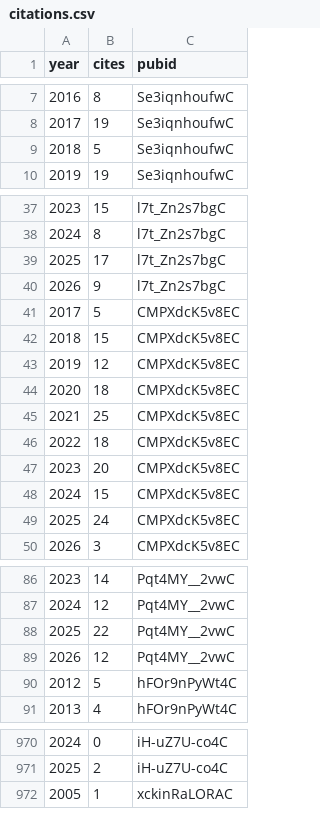
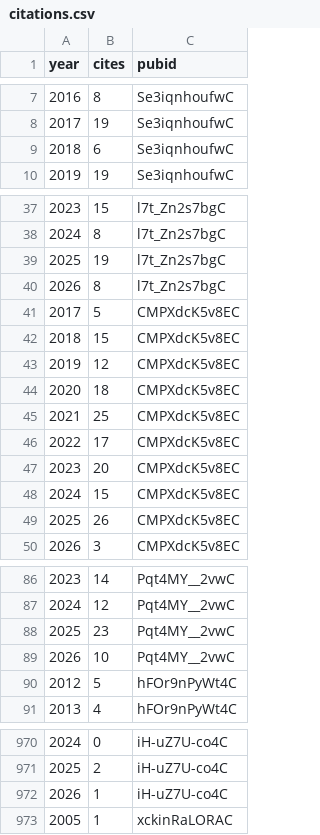
Before and after one commit to psolymos/psolymos.github.io, a CSV file: _data/citations.csv, drawn as a sheet; only a part is shown, gaps mark what is left out; the diff covers the shown part only.

```diff
--- a/_data/citations.csv
+++ b/_data/citations.csv
@@ -8,3 +8,3 @@
 2017,19,"Se3iqnhoufwC"
-2018,5,"Se3iqnhoufwC"
+2018,6,"Se3iqnhoufwC"
 2019,19,"Se3iqnhoufwC"
@@ -38,4 +38,4 @@
 2024,8,"l7t_Zn2s7bgC"
-2025,17,"l7t_Zn2s7bgC"
-2026,9,"l7t_Zn2s7bgC"
+2025,19,"l7t_Zn2s7bgC"
+2026,8,"l7t_Zn2s7bgC"
 2017,5,"CMPXdcK5v8EC"
@@ -45,6 +45,6 @@
 2021,25,"CMPXdcK5v8EC"
-2022,18,"CMPXdcK5v8EC"
+2022,17,"CMPXdcK5v8EC"
 2023,20,"CMPXdcK5v8EC"
 2024,15,"CMPXdcK5v8EC"
-2025,24,"CMPXdcK5v8EC"
+2025,26,"CMPXdcK5v8EC"
 2026,3,"CMPXdcK5v8EC"
@@ -87,4 +87,4 @@
 2024,12,"Pqt4MY__2vwC"
-2025,22,"Pqt4MY__2vwC"
-2026,12,"Pqt4MY__2vwC"
+2025,23,"Pqt4MY__2vwC"
+2026,10,"Pqt4MY__2vwC"
 2012,5,"hFOr9nPyWt4C"
@@ -971,2 +971,3 @@
 2025,2,"iH-uZ7U-co4C"
+2026,1,"iH-uZ7U-co4C"
 2005,1,"xckinRaLORAC"
```
Also changed, not shown: 9 edited cells elsewhere in this file, 4 other files.
